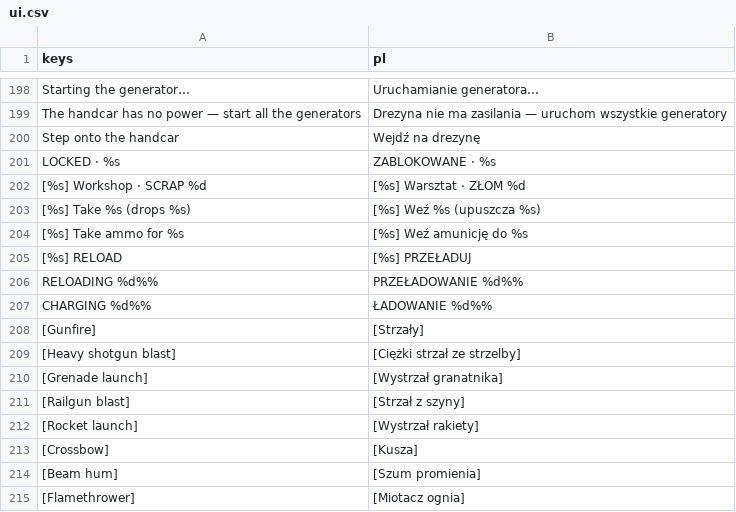
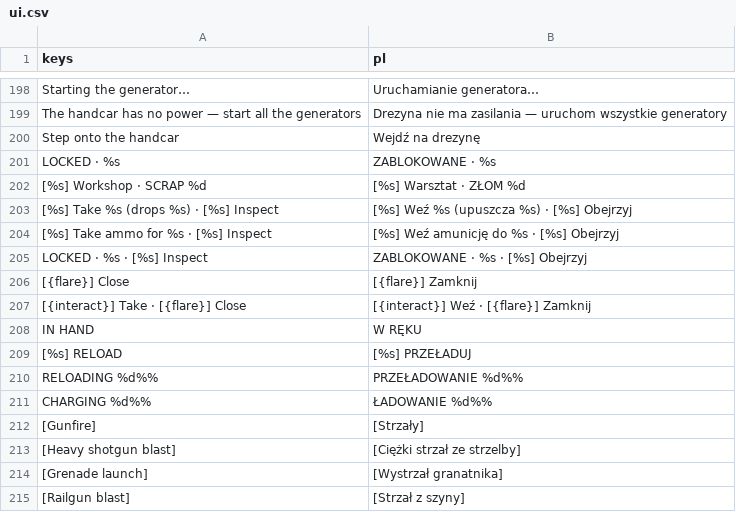
Before and after one commit to ssiwm/gameon, a CSV file: prototype/translations/ui.csv, drawn as a sheet; only a part is shown, gaps mark what is left out; the shorter side is filled out with more unchanged rows.

```diff
--- a/prototype/translations/ui.csv
+++ b/prototype/translations/ui.csv
@@ -202,4 +202,8 @@
 "[%s]  Workshop  ·  SCRAP %d","[%s]  Warsztat  ·  ZŁOM %d"
-"[%s]  Take %s  (drops %s)","[%s]  Weź %s  (upuszcza %s)"
-"[%s]  Take ammo for %s","[%s]  Weź amunicję do %s"
+"[%s]  Take %s  (drops %s)   ·   [%s]  Inspect","[%s]  Weź %s  (upuszcza %s)   ·   [%s]  Obejrzyj"
+"[%s]  Take ammo for %s   ·   [%s]  Inspect","[%s]  Weź amunicję do %s   ·   [%s]  Obejrzyj"
+"LOCKED  ·  %s   ·   [%s]  Inspect","ZABLOKOWANE  ·  %s   ·   [%s]  Obejrzyj"
+"[{flare}]  Close","[{flare}]  Zamknij"
+"[{interact}]  Take   ·   [{flare}]  Close","[{interact}]  Weź   ·   [{flare}]  Zamknij"
+"IN HAND","W RĘKU"
 "[%s] RELOAD","[%s] PRZEŁADUJ"
```
Also changed, not shown: 11 other files.
